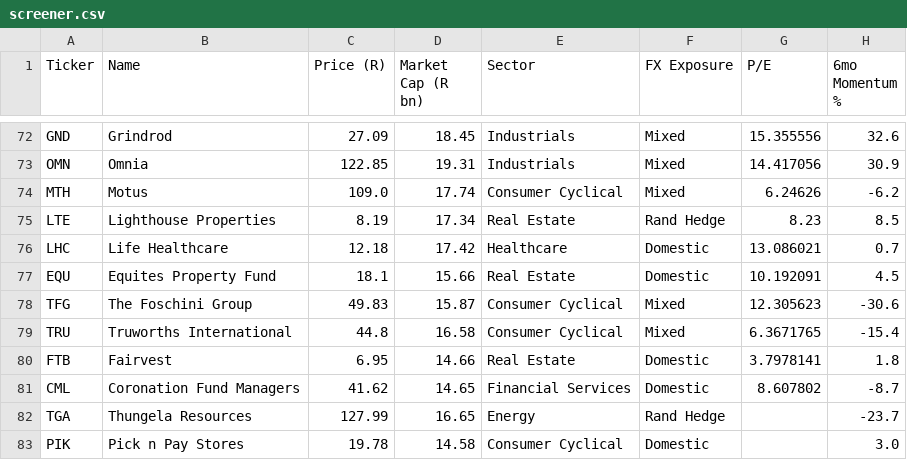
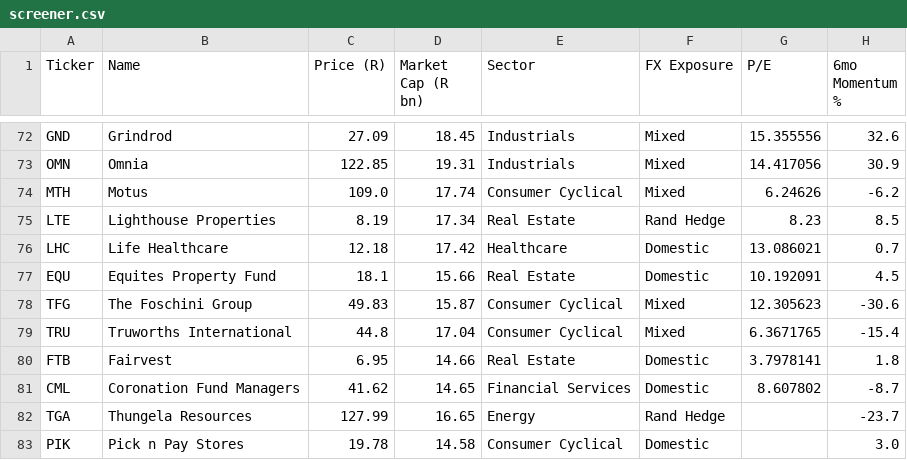
Before and after one commit to Cybermunk369/jse-screener, a CSV file: data/screener.csv, drawn as a sheet; only a part is shown, gaps mark what is left out; the diff covers the shown part only; the diff names each change by its address in the sheet, - before the commit and + after, or states it on an @@ line.

```diff
--- a/data/screener.csv
+++ b/data/screener.csv
-D79 (Market Cap (R bn)): 16.58
+D79 (Market Cap (R bn)): 17.04
```
Also changed, not shown: 7 edited cells elsewhere in this file, 1 other file.
